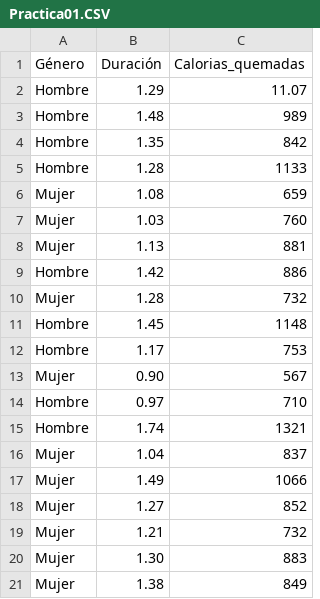
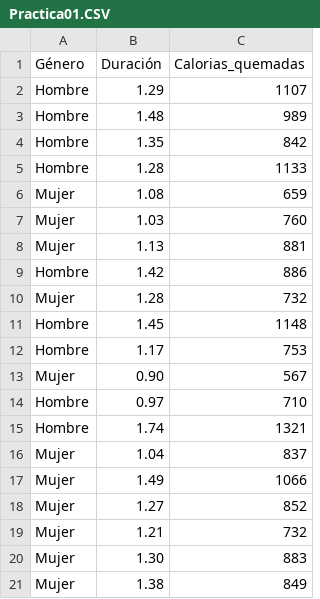
Before and after one commit to valeria-132/Estadisticainferencial2026A, a CSV file: Unidad02/Problemario/Practica01.CSV, drawn as a sheet.

Commit message:
Fix calories burned value in Practica01.CSV
Updated calories burned for the first entry from 11.07 to 1107.

```diff
--- a/Unidad02/Problemario/Practica01.CSV
+++ b/Unidad02/Problemario/Practica01.CSV
@@ -1,3 +1,3 @@
 Género,Duración,Calorias_quemadas
-Hombre,1.29,11.07
+Hombre,1.29,1107
 Hombre,1.48,989
```
